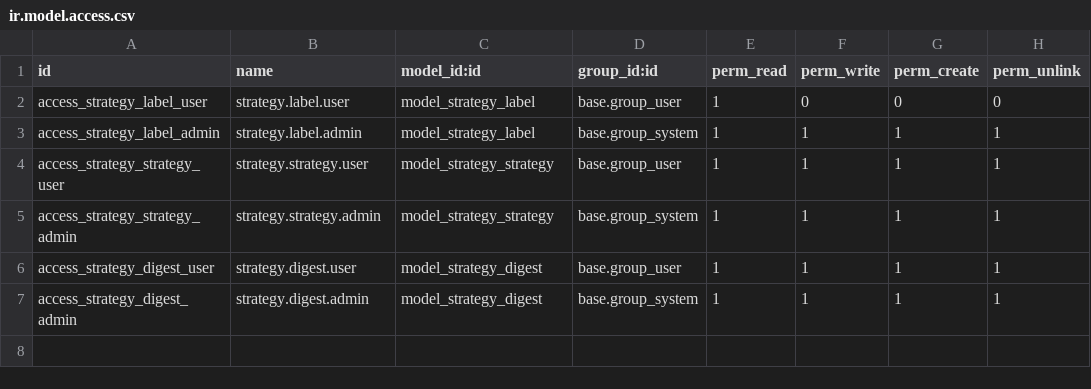
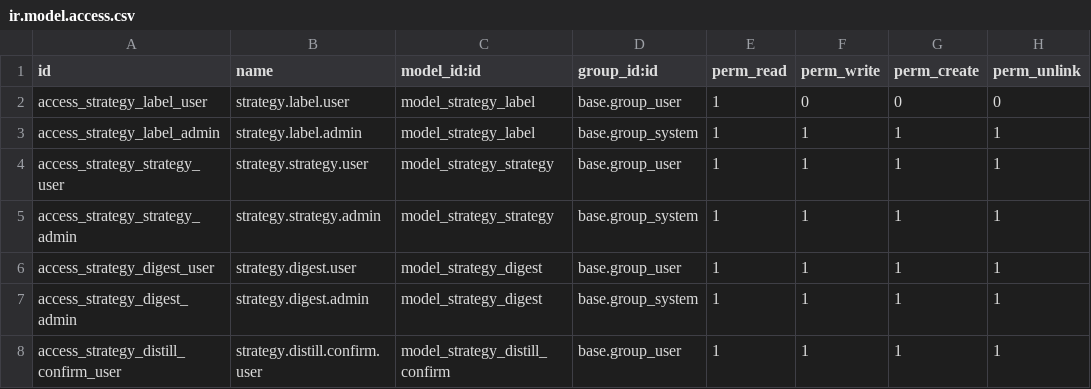
Before and after one commit to sozialinfo/newsassistant, a CSV file: addons/newsassistant_strategy_digest/security/ir.model.access.csv, drawn as a sheet; the diff names each change by its address in the sheet, - before the commit and + after, or states it on an @@ line.

Commit message:
feat(newsassistant_strategy_digest): add strategy lifecycle state and HTML prompt
- Add draft/active/archived state to strategy.strategy with clickable statusbar
- Change prompt field from Text to Html (editable, auto-distills on activation)
- Add html_to_markdown() and html_has_content() utilities to base module
- Filter digest and article evaluation to active strategies only
- Add Activate button with auto-distill guard
- Add Generate/Update Brief button with form reload
- Add clickable statusbar and Print Brief button to strategy.digest
- Fix PDF report layout (report.url=localhost, t-as='doc' pattern)

Change: strategy-state-html-prompt
DoD: All items passed

```diff
--- a/addons/newsassistant_strategy_digest/security/ir.model.access.csv
+++ b/addons/newsassistant_strategy_digest/security/ir.model.access.csv
+row 8: access_strategy_distill_confirm_user | strategy.distill.confirm.user | model_strategy_distill_confirm | base.group_user | 1 | 1 | 1 | 1
```
Also changed, not shown: 27 other files.
